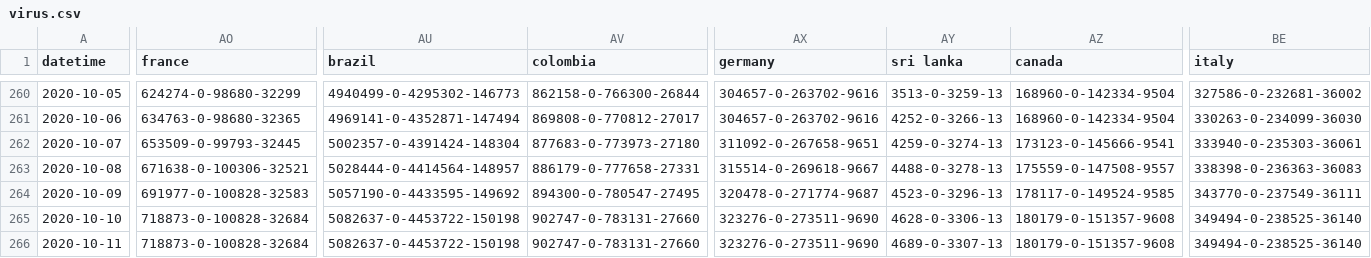
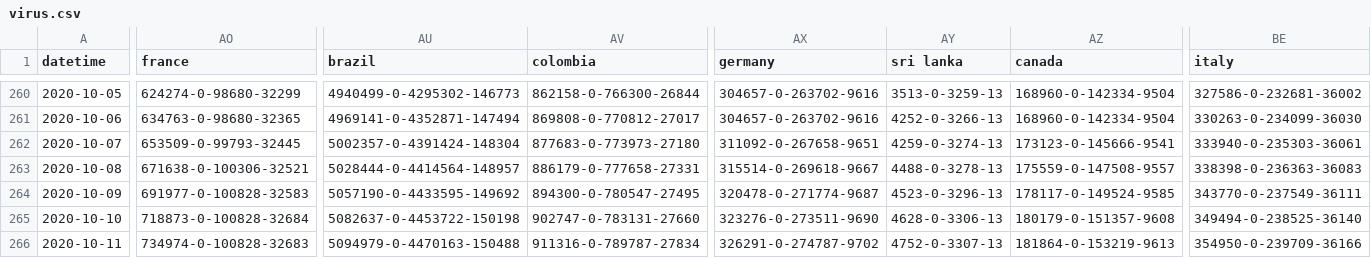
Before and after one commit to odaiwai/2020_SARS2-CoV_COVID19, a CSV file: HGIS_UW_data/virus.csv, drawn as a sheet; only a part is shown, gaps mark what is left out; the diff covers the shown part only; the diff names each change by its address in the sheet, - before the commit and + after, or states it on an @@ line.

Commit message:
Added HGIS data on 2020-10-12 08:05:39

```diff
--- a/HGIS_UW_data/virus.csv
+++ b/HGIS_UW_data/virus.csv
-AO266 (france): 718873-0-100828-32684
+AO266 (france): 734974-0-100828-32683
-AU266 (brazil): 5082637-0-4453722-150198
+AU266 (brazil): 5094979-0-4470163-150488
-AV266 (colombia): 902747-0-783131-27660
+AV266 (colombia): 911316-0-789787-27834
-AX266 (germany): 323276-0-273511-9690
+AX266 (germany): 326291-0-274787-9702
-AY266 (sri lanka): 4689-0-3307-13
+AY266 (sri lanka): 4752-0-3307-13
-AZ266 (canada): 180179-0-151357-9608
+AZ266 (canada): 181864-0-153219-9613
-BE266 (italy): 349494-0-238525-36140
+BE266 (italy): 354950-0-239709-36166
```
Also changed, not shown: 22 edited cells elsewhere in this file.
